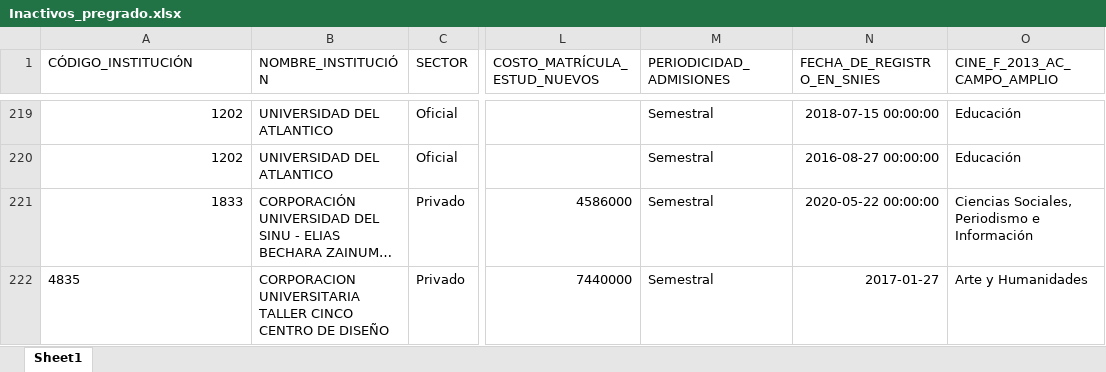
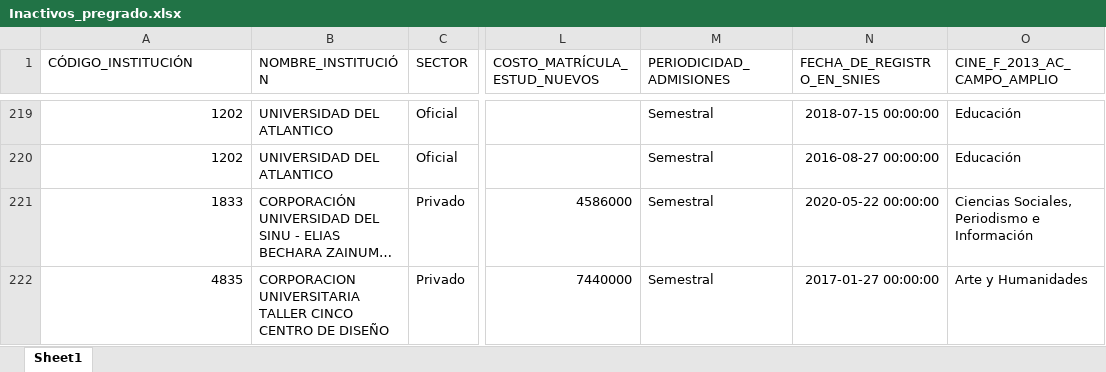
Before and after one commit to dirplaneacionun/snies_monitor, an Excel workbook: data/novedades/Inactivos_pregrado.xlsx, sheet Sheet1, drawn as a sheet; only a part is shown, gaps mark what is left out; long unchanged cells end in …; values as stored, in another font and other column widths than the file's, no borders; the diff names each change by its address in the sheet, - before the commit and + after, or states it on an @@ line.

```diff
--- a/data/novedades/Inactivos_pregrado.xlsx (sheet Sheet1)
+++ b/data/novedades/Inactivos_pregrado.xlsx (sheet Sheet1)
-A222 alignment: left
+A222 alignment: right
-N222 (FECHA_DE_REGISTRO_EN_SNIES): 2017-01-27
+N222 (FECHA_DE_REGISTRO_EN_SNIES): 2017-01-27 00:00:00
```
Also changed, not shown: data/novedades/Modificados_pregrado.xlsx, data/novedades/Nuevos_pregrado.xlsx, 7 other files.
